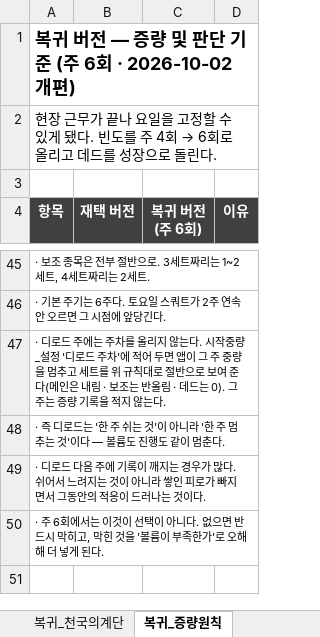
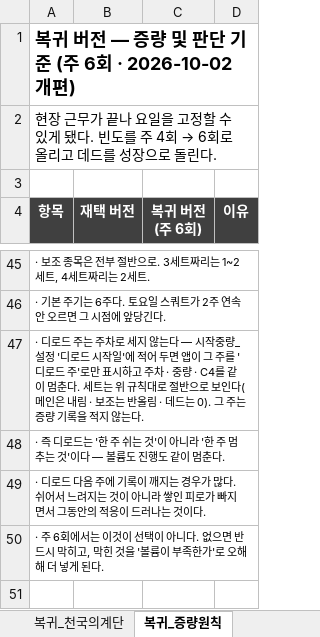
Before and after one commit to ktmffl-max/health1234, an Excel workbook: 운동프로그램_주6회_v20.xlsx, sheet 복귀_증량원칙, drawn as a sheet; only a part is shown, gaps mark what is left out; values as stored, in another font and other column widths than the file's, no borders; the diff names each change by its address in the sheet, - before the commit and + after, or states it on an @@ line.

```diff
--- a/운동프로그램_주6회_v20.xlsx (sheet 복귀_증량원칙)
+++ b/운동프로그램_주6회_v20.xlsx (sheet 복귀_증량원칙)
-A47 (항목): …로드 주에는 주차를 올리지 않는다. 시작중량_설정 '디로드 주차'에 적어 두면 앱이 그 주 중량을 멈추고 세트를 위 규칙대로 절반으로 보여 준다(메인…
+A47 (항목): …로드 주는 주차로 세지 않는다 — 시작중량_설정 '디로드 시작일'에 적어 두면 앱이 그 주를 '디로드 주'로만 표시하고 주차 · 중량 · C4를 같이 멈춘다. 세트는 위 규칙대로 절반으로 보인다(메인…
```
Also changed, not shown: sheet 시작중량_설정, sheet 복귀_캐리, 3 other files.
